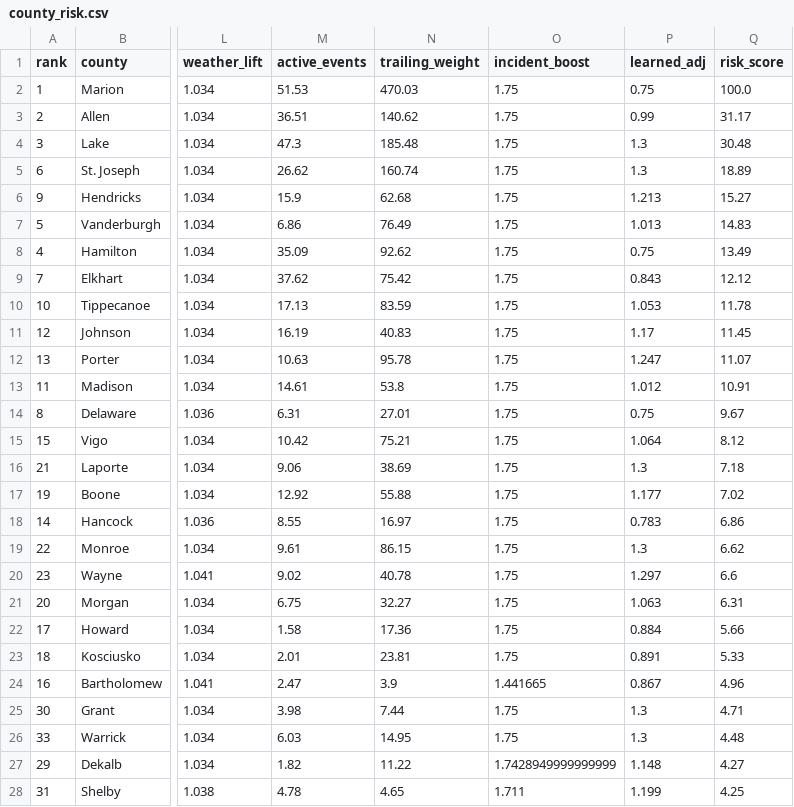
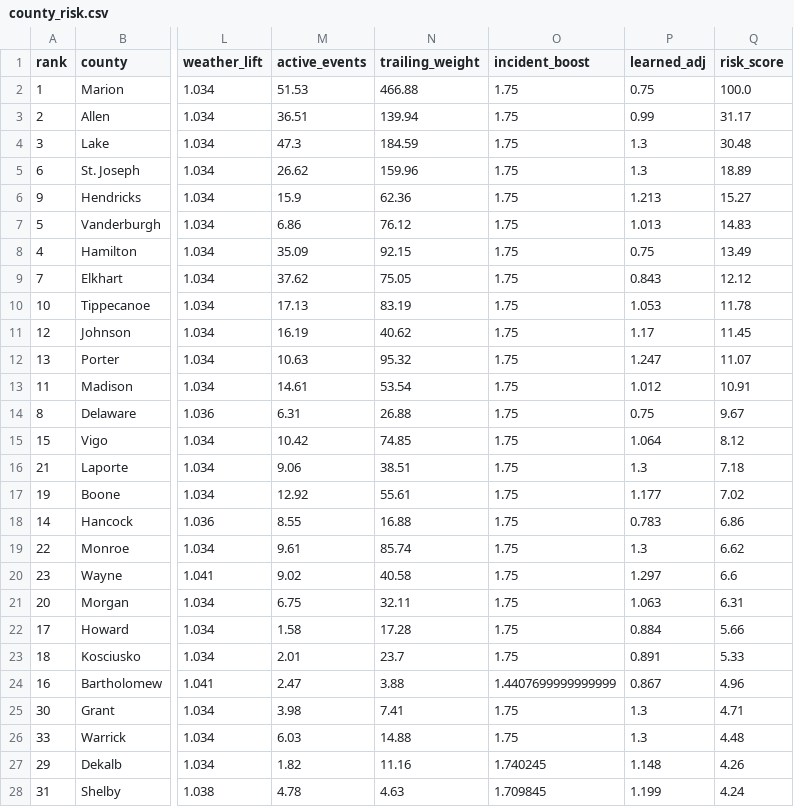
Before and after one commit to danielliu12/accident-forecaster, a CSV file: docs/county_risk.csv, drawn as a sheet; only a part is shown, gaps mark what is left out; the diff covers the shown part only; the diff names each change by its address in the sheet, - before the commit and + after, or states it on an @@ line.

```diff
--- a/docs/county_risk.csv
+++ b/docs/county_risk.csv
-N2 (trailing_weight): 470.03
+N2 (trailing_weight): 466.88
-N3 (trailing_weight): 140.62
+N3 (trailing_weight): 139.94
-N4 (trailing_weight): 185.48
+N4 (trailing_weight): 184.59
-N5 (trailing_weight): 160.74
+N5 (trailing_weight): 159.96
-N6 (trailing_weight): 62.68
+N6 (trailing_weight): 62.36
-N7 (trailing_weight): 76.49
+N7 (trailing_weight): 76.12
-N8 (trailing_weight): 92.62
+N8 (trailing_weight): 92.15
-N9 (trailing_weight): 75.42
+N9 (trailing_weight): 75.05
-N10 (trailing_weight): 83.59
+N10 (trailing_weight): 83.19
-N11 (trailing_weight): 40.83
+N11 (trailing_weight): 40.62
-N12 (trailing_weight): 95.78
+N12 (trailing_weight): 95.32
-N13 (trailing_weight): 53.8
+N13 (trailing_weight): 53.54
-N14 (trailing_weight): 27.01
+N14 (trailing_weight): 26.88
-N15 (trailing_weight): 75.21
+N15 (trailing_weight): 74.85
-N16 (trailing_weight): 38.69
+N16 (trailing_weight): 38.51
-N17 (trailing_weight): 55.88
+N17 (trailing_weight): 55.61
-N18 (trailing_weight): 16.97
+N18 (trailing_weight): 16.88
-N19 (trailing_weight): 86.15
+N19 (trailing_weight): 85.74
-N20 (trailing_weight): 40.78
+N20 (trailing_weight): 40.58
-N21 (trailing_weight): 32.27
+N21 (trailing_weight): 32.11
-N22 (trailing_weight): 17.36
+N22 (trailing_weight): 17.28
-N23 (trailing_weight): 23.81
+N23 (trailing_weight): 23.7
-N24 (trailing_weight): 3.9
+N24 (trailing_weight): 3.88
-O24 (incident_boost): 1.441665
+O24 (incident_boost): 1.4407699999999999
-N25 (trailing_weight): 7.44
+N25 (trailing_weight): 7.41
-N26 (trailing_weight): 14.95
+N26 (trailing_weight): 14.88
-N27 (trailing_weight): 11.22
+N27 (trailing_weight): 11.16
-O27 (incident_boost): 1.7428949999999999
+O27 (incident_boost): 1.740245
-Q27 (risk_score): 4.27
+Q27 (risk_score): 4.26
-N28 (trailing_weight): 4.65
+N28 (trailing_weight): 4.63
-O28 (incident_boost): 1.711
+O28 (incident_boost): 1.709845
-Q28 (risk_score): 4.25
+Q28 (risk_score): 4.24
```
Also changed, not shown: 88 edited cells elsewhere in this file, docs/county_targets.csv, 6 other files.
